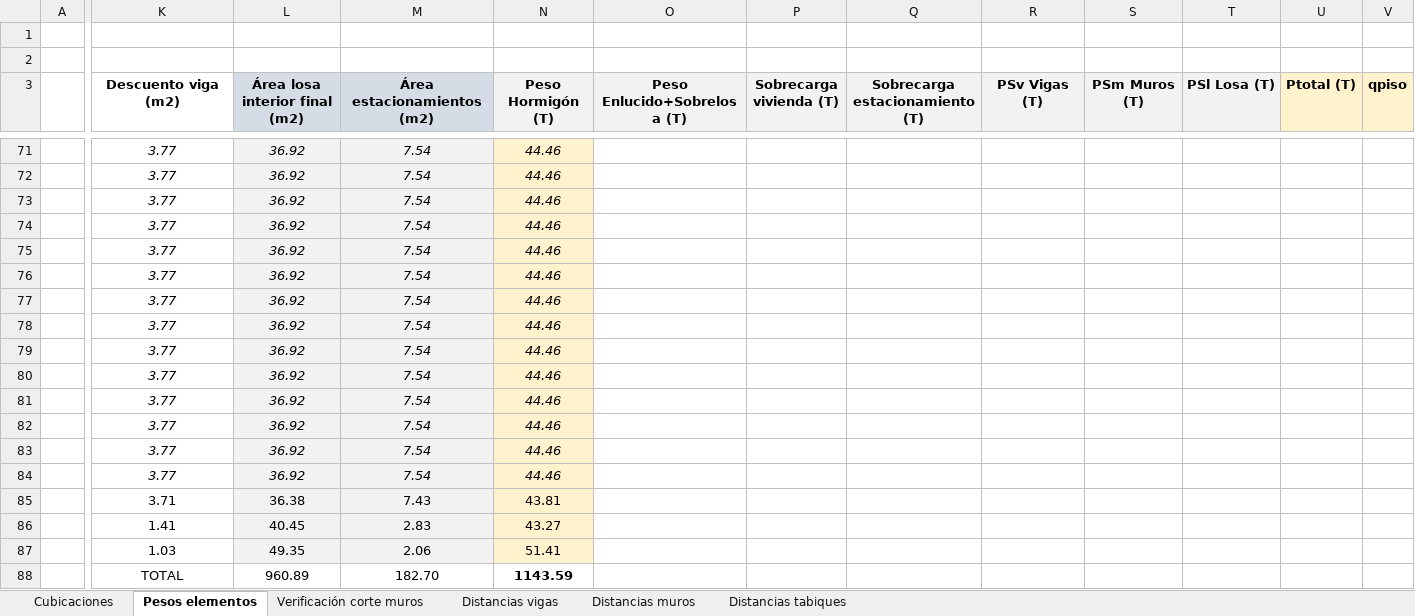
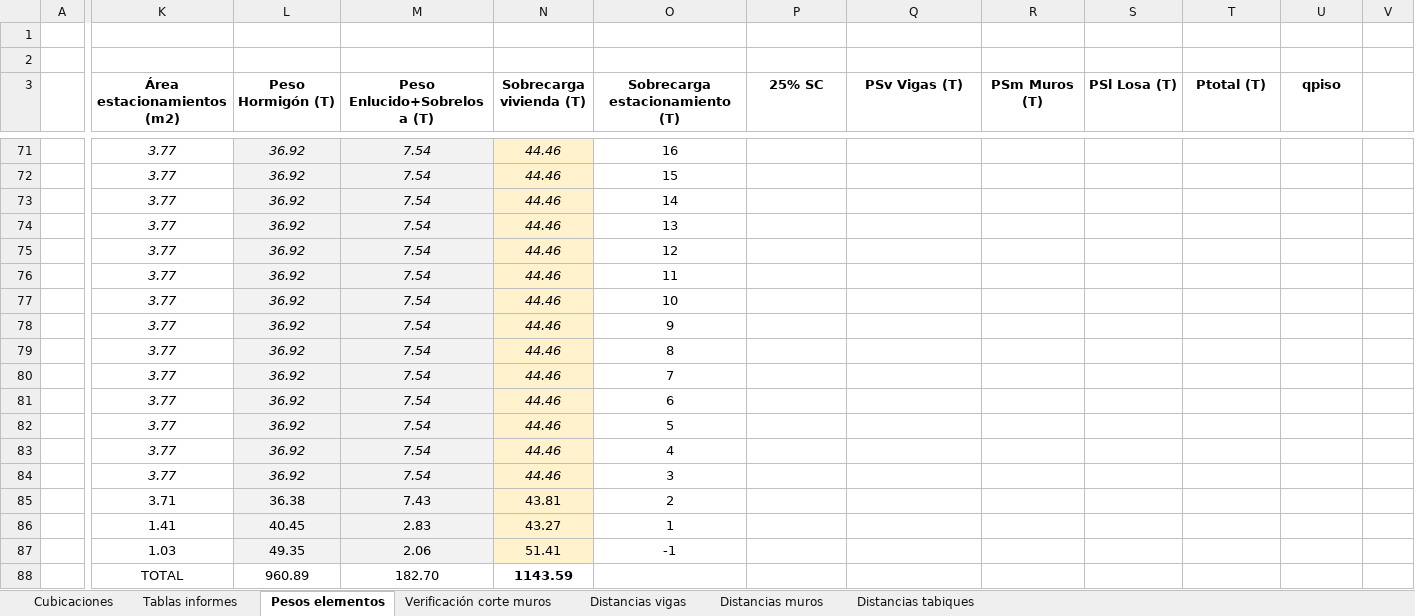
Before and after one commit to ppizarror/proyecto-CI5206, an Excel workbook: Tarea 03/Cubicaciones.xlsx, sheet Pesos elementos, drawn as a sheet; only a part is shown, gaps mark what is left out; values as stored, in another font and other column widths than the file's, no borders; the diff covers the shown part only; the diff names each change by its address in the sheet, - before the commit and + after, or states it on an @@ line.

```diff
--- a/Tarea 03/Cubicaciones.xlsx (sheet Pesos elementos)
+++ b/Tarea 03/Cubicaciones.xlsx (sheet Pesos elementos)
+sheet tab: Tablas informes
-K3: Descuento viga (m2)
+K3: Área estacionamientos (m2)
-L3: Área losa interior final (m2)
+L3: Peso Hormigón (T)
-L3:M3 fill: #D6DCE5
+L3:M3 fill: none
-M3: Área estacionamientos (m2)
+M3: Peso Enlucido+Sobrelosa (T)
-N3: Peso Hormigón (T)
+N3: Sobrecarga vivienda (T)
-N3:T3 fill: #F2F2F2
+N3:T3 fill: none
-O3: Peso Enlucido+Sobrelosa (T)
+O3: Sobrecarga estacionamiento (T)
-P3: Sobrecarga vivienda (T)
+P3: 25% SC
-Q3: Sobrecarga estacionamiento (T)
+Q3: PSv Vigas (T)
-R3: PSv Vigas (T)
+R3: PSm Muros (T)
-S3: PSm Muros (T)
+S3: PSl Losa (T)
-T3: PSl Losa (T)
+T3: Ptotal (T)
-U3: Ptotal (T)
+U3: qpiso
-U3:V3 fill: #FFF2CC
+U3:V3 fill: none
-V3: qpiso
+V3: (empty)
-O71 (Sobrecarga estacionamiento (T)): (empty)
+O71 (Sobrecarga estacionamiento (T)): 16
-O72 (Sobrecarga estacionamiento (T)): (empty)
+O72 (Sobrecarga estacionamiento (T)): 15
-O73 (Sobrecarga estacionamiento (T)): (empty)
+O73 (Sobrecarga estacionamiento (T)): 14
-O74 (Sobrecarga estacionamiento (T)): (empty)
+O74 (Sobrecarga estacionamiento (T)): 13
-O75 (Sobrecarga estacionamiento (T)): (empty)
+O75 (Sobrecarga estacionamiento (T)): 12
-O76 (Sobrecarga estacionamiento (T)): (empty)
+O76 (Sobrecarga estacionamiento (T)): 11
-O77 (Sobrecarga estacionamiento (T)): (empty)
+O77 (Sobrecarga estacionamiento (T)): 10
-O78 (Sobrecarga estacionamiento (T)): (empty)
+O78 (Sobrecarga estacionamiento (T)): 9
-O79 (Sobrecarga estacionamiento (T)): (empty)
+O79 (Sobrecarga estacionamiento (T)): 8
-O80 (Sobrecarga estacionamiento (T)): (empty)
+O80 (Sobrecarga estacionamiento (T)): 7
-O81 (Sobrecarga estacionamiento (T)): (empty)
+O81 (Sobrecarga estacionamiento (T)): 6
-O82 (Sobrecarga estacionamiento (T)): (empty)
+O82 (Sobrecarga estacionamiento (T)): 5
-O83 (Sobrecarga estacionamiento (T)): (empty)
+O83 (Sobrecarga estacionamiento (T)): 4
-O84 (Sobrecarga estacionamiento (T)): (empty)
+O84 (Sobrecarga estacionamiento (T)): 3
-O85 (Sobrecarga estacionamiento (T)): (empty)
+O85 (Sobrecarga estacionamiento (T)): 2
-O86 (Sobrecarga estacionamiento (T)): (empty)
+O86 (Sobrecarga estacionamiento (T)): 1
-O87 (Sobrecarga estacionamiento (T)): (empty)
+O87 (Sobrecarga estacionamiento (T)): -1
```
Also changed, not shown: 27 added rows, 27 removed rows and 38 edited cells elsewhere in this sheet, sheet Cubicaciones, sheet Verificación corte muros, formulas that keep their value, charts or pictures, Tarea 03/cubic-anterior.xlsx, 38 other files.
